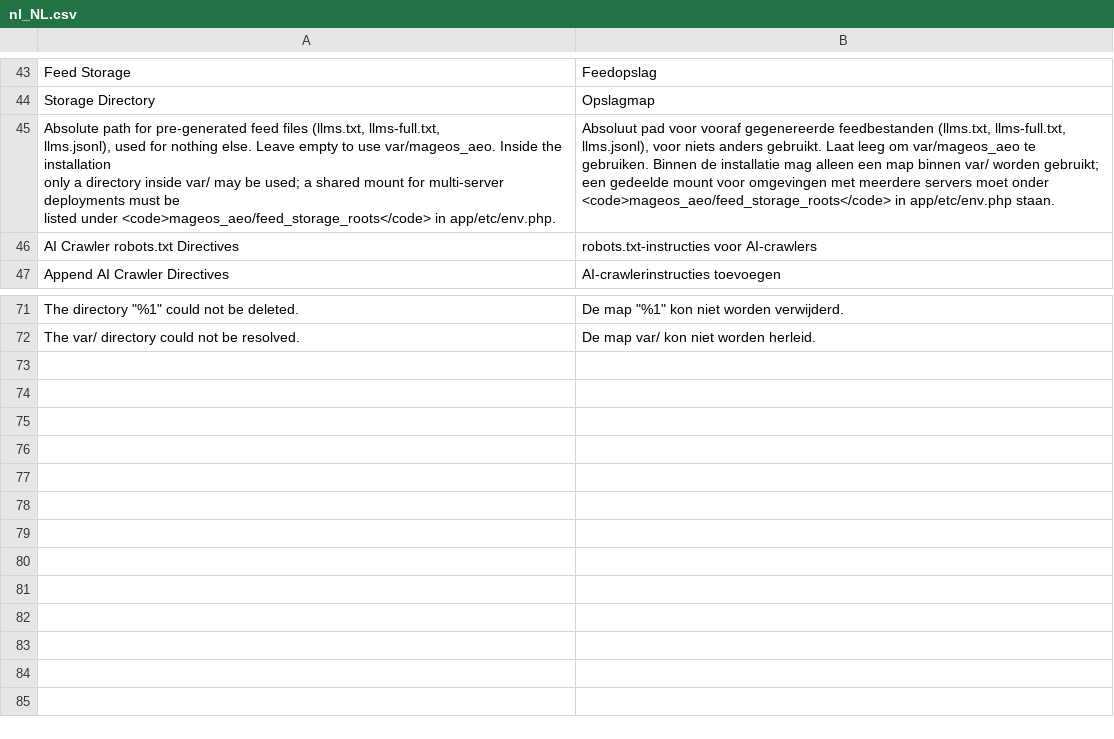
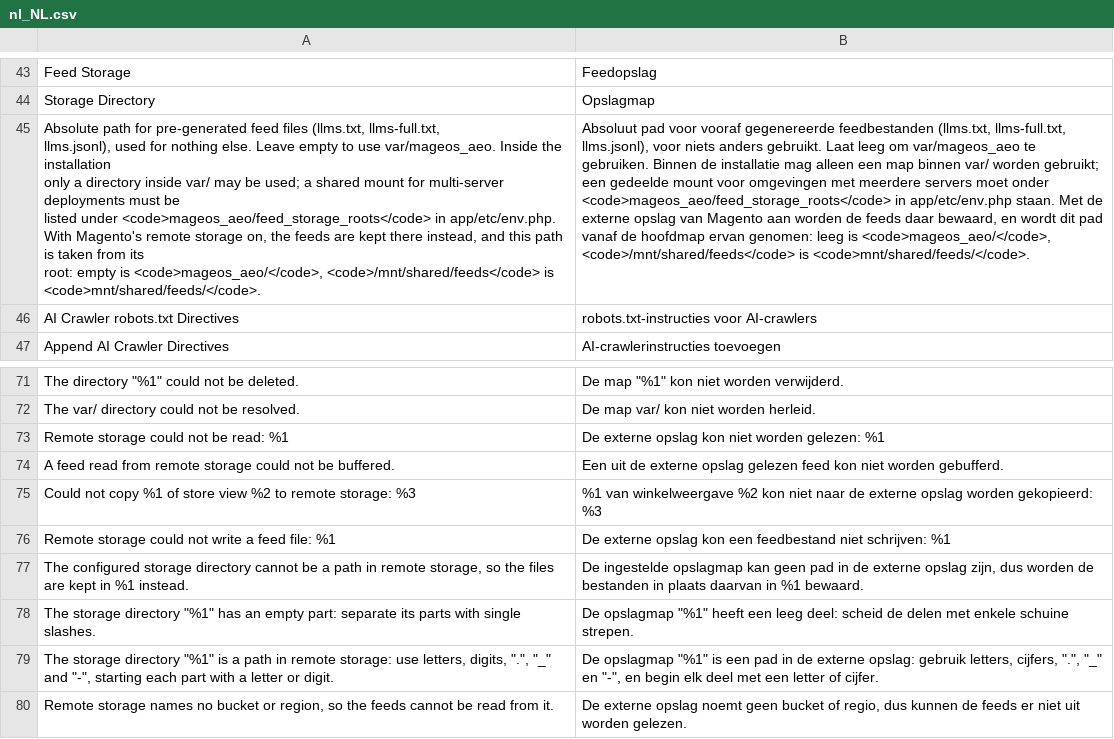
Before and after one commit to mage-os-lab/module-aeo, a CSV file: i18n/nl_NL.csv, drawn as a sheet; only a part is shown, gaps mark what is left out; ↵ is a line break in a cell; the diff names each change by its address in the sheet, - before the commit and + after, or states it on an @@ line.

```diff
--- a/i18n/nl_NL.csv
+++ b/i18n/nl_NL.csv
-A45: …in app/etc/env.php.
+A45: …in app/etc/env.php. ↵ With Magento's remote storage on, the feeds are kept there instead, and this path is taken from its ↵ root: empty is <code>mageos_aeo/</code>, <code>/mnt/shared/feeds</code> is <code>mnt/shared/feeds/</code>.
-B45: …app/etc/env.php staan.
+B45: …app/etc/env.php staan. Met de externe opslag van Magento aan worden de feeds daar bewaard, en wordt dit pad vanaf de hoofdmap ervan genomen: leeg is <code>mageos_aeo/</code>, <code>/mnt/shared/feeds</code> is <code>mnt/shared/feeds/</code>.
+row 73: Remote storage could not be read: %1 | De externe opslag kon niet worden gelezen: %1
+row 74: A feed read from remote storage could not be buffered. | Een uit de externe opslag gelezen feed kon niet worden gebufferd.
+row 75: Could not copy %1 of store view %2 to remote storage: %3 | %1 van winkelweergave %2 kon niet naar de externe opslag worden gekopieerd: %3
+row 76: Remote storage could not write a feed file: %1 | De externe opslag kon een feedbestand niet schrijven: %1
+row 77: The configured storage directory cannot be a path in remote storage, so the files are kept in %1 instead. | De ingestelde opslagmap kan geen pad in de externe opslag zijn, dus worden de bestanden in plaats daarvan in %1 bewaard.
+row 78: The storage directory "%1" has an empty part: separate its parts with single slashes. | De opslagmap "%1" heeft een leeg deel: scheid de delen met enkele schuine strepen.
+row 79: The storage directory "%1" is a path in remote storage: use letters, digits, ".", "_" and "-", starting each part with a letter or digit. | De opslagmap "%1" is een pad in de externe opslag: gebruik letters, cijfers, ".", "_" en "-", en begin elk deel met een letter of cijfer.
+row 80: Remote storage names no bucket or region, so the feeds cannot be read from it. | De externe opslag noemt geen bucket of regio, dus kunnen de feeds er niet uit worden gelezen.
```
Also changed, not shown: i18n/en_US.csv, 41 other files.
